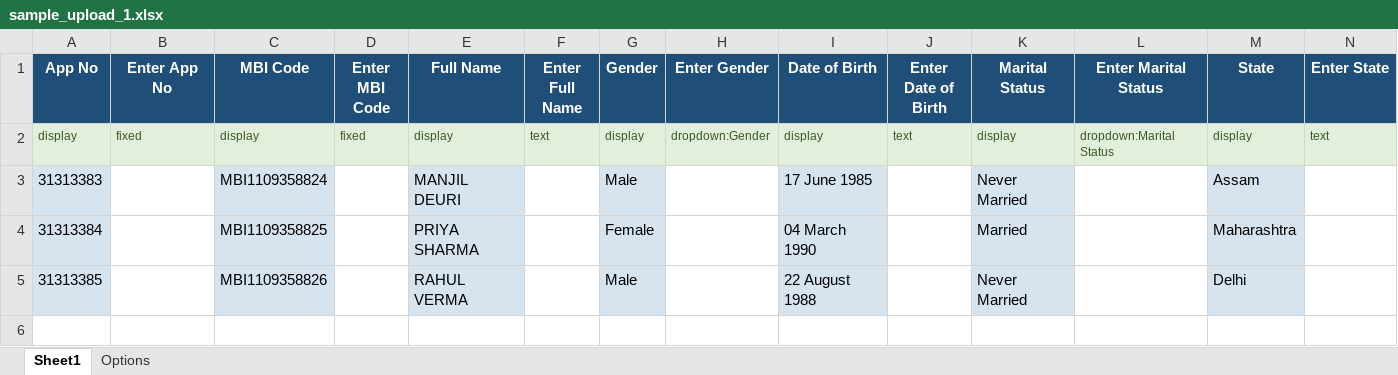
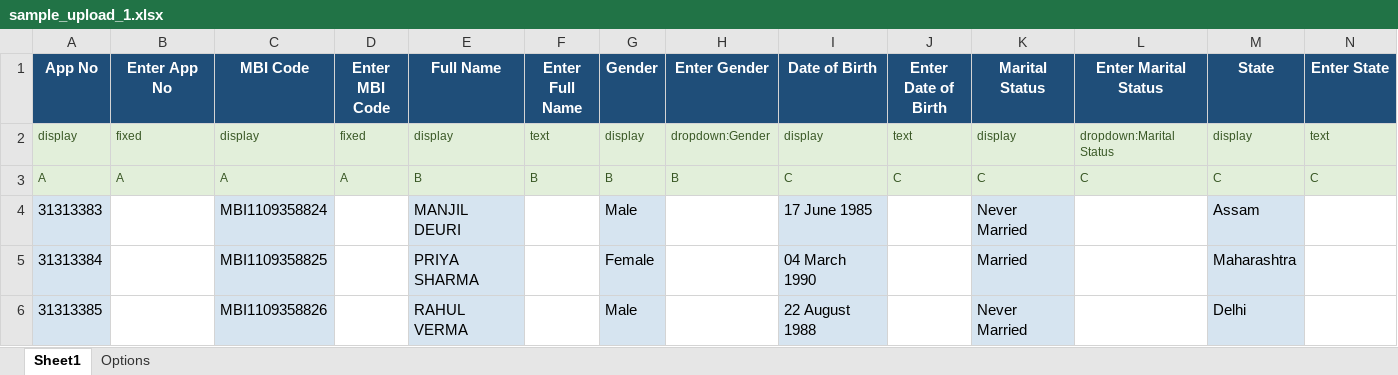
Before and after one commit to Techenablers2024/Data-entry-test-platform, an Excel workbook: backend/sample_upload_1.xlsx, sheet Sheet1, drawn as a sheet; only a part is shown; values as stored, in another font and other column widths than the file's, no borders; rows hold the shown columns only; the diff names each change by its address in the sheet, - before the commit and + after, or states it on an @@ line.

Commit message:
Enhancement 2
- Admin management: create admins via form, admins tab in dashboard
- Forgot password: Fast2SMS OTP-based password reset (web + mobile)
- Record codes: random TQ-XXXXXX codes, random record order
- Display IDs: DEP-{mobile}-{date} generated for all users
- Field groups: Excel row 3 for group headers, shown in UI
- Date picker: day/month/year dropdowns (web), calendar (mobile)
- Fixed field type: auto-filled, non-editable fields in Excel
- Progress panel: stats sidebar on data entry page (web)
- Mobile bottom sheet: hamburger menu with stats + logout
- Submit confirmation: dialog before submitting a record
- Admin restrictions: admins blocked from data entry (backend + frontend)
- Receipt generation: PDF receipts (member + cash) from admin Users page
- File-based logging: daily log rotation, 3-day retention, key-protected viewer UI
- Session message: "Session X started/resumed" on session start
- Back to App fixed: admin panel logout + navigation fixes
- User filter: admins excluded from Users tab

missed setting

```diff
--- a/backend/sample_upload_1.xlsx (sheet Sheet1)
+++ b/backend/sample_upload_1.xlsx (sheet Sheet1)
+row 3: A | A | A | A | B | B | B | B | C | C | C | C | C | C
```
Also changed, not shown: 49 other files.
